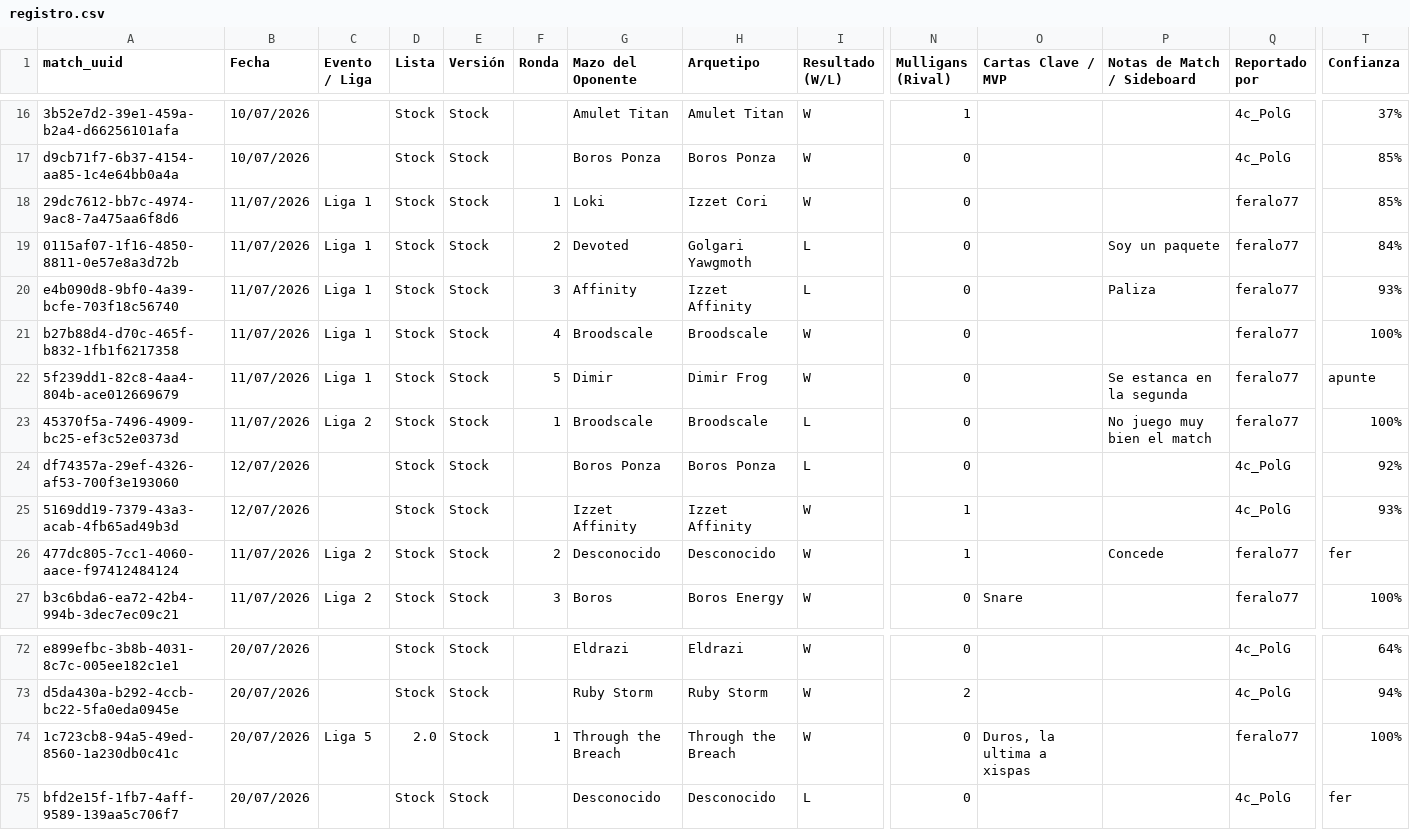
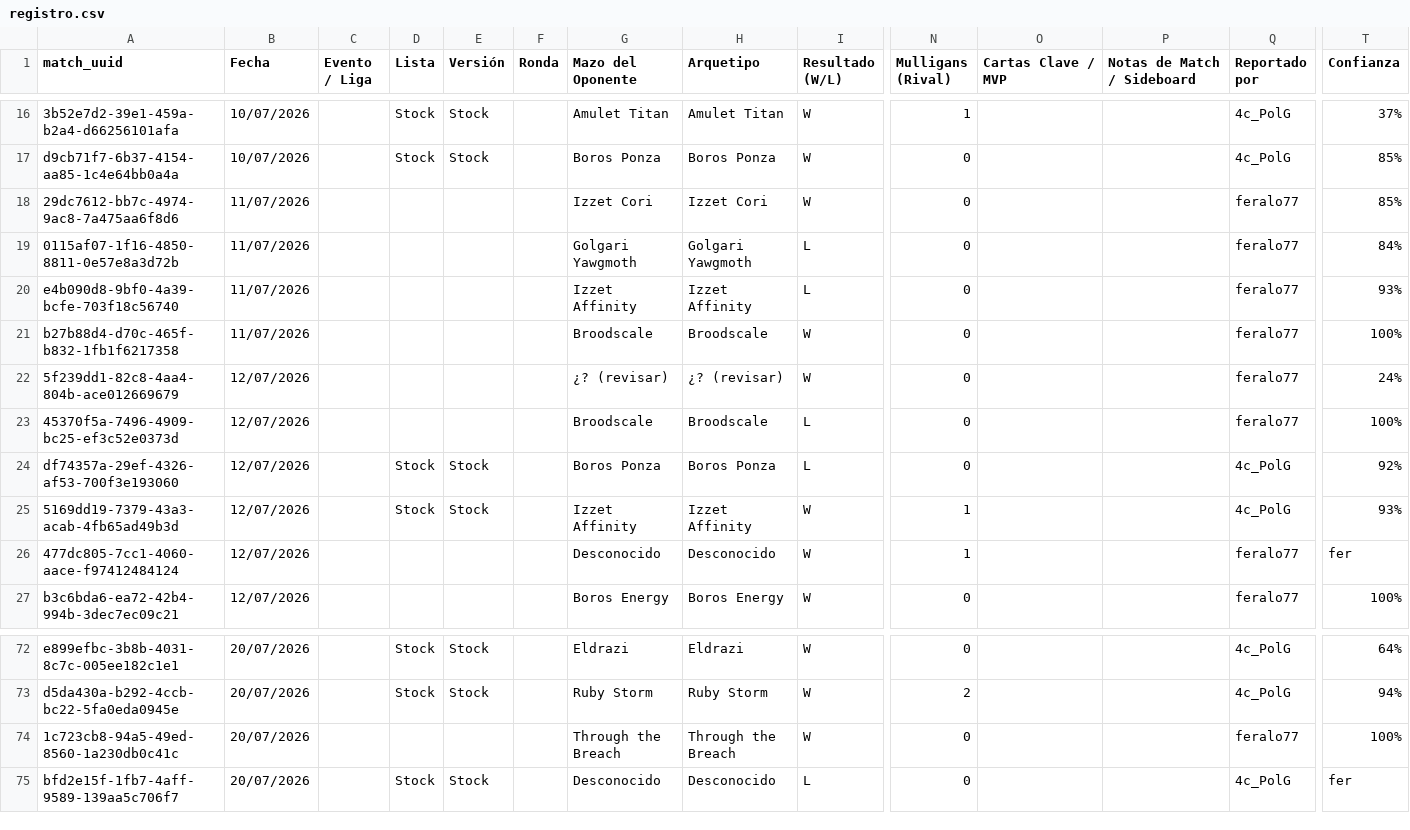
Before and after one commit to feralo77/mtg-izzet, a CSV file: registro.csv, drawn as a sheet; only a part is shown, gaps mark what is left out; the diff covers the shown part only; the diff names each change by its address in the sheet, - before the commit and + after, or states it on an @@ line.

```diff
--- a/registro.csv
+++ b/registro.csv
-C18:C22 (Evento / Liga): Liga 1
+C18:C22 (Evento / Liga): (empty)
-D18:D23 (Lista): Stock
+D18:D23 (Lista): (empty)
-E18:E23 (Versión): Stock
+E18:E23 (Versión): (empty)
-F18 (Ronda): 1
+F18 (Ronda): (empty)
-G18 (Mazo del Oponente): Loki
+G18 (Mazo del Oponente): Izzet Cori
-F19 (Ronda): 2
+F19 (Ronda): (empty)
-G19 (Mazo del Oponente): Devoted
+G19 (Mazo del Oponente): Golgari Yawgmoth
-P19 (Notas de Match / Sideboard): Soy un paquete
+P19 (Notas de Match / Sideboard): (empty)
-F20 (Ronda): 3
+F20 (Ronda): (empty)
-G20 (Mazo del Oponente): Affinity
+G20 (Mazo del Oponente): Izzet Affinity
-P20 (Notas de Match / Sideboard): Paliza
+P20 (Notas de Match / Sideboard): (empty)
-F21 (Ronda): 4
+F21 (Ronda): (empty)
-B22:B23 (Fecha): 11/07/2026
+B22:B23 (Fecha): 12/07/2026
-F22 (Ronda): 5
+F22 (Ronda): (empty)
-G22 (Mazo del Oponente): Dimir
+G22 (Mazo del Oponente): ¿? (revisar)
-H22 (Arquetipo): Dimir Frog
+H22 (Arquetipo): ¿? (revisar)
-P22 (Notas de Match / Sideboard): Se estanca en la segunda
+P22 (Notas de Match / Sideboard): (empty)
-T22 (Confianza): apunte
+T22 (Confianza): 24%
-C23 (Evento / Liga): Liga 2
+C23 (Evento / Liga): (empty)
-F23 (Ronda): 1
+F23 (Ronda): (empty)
-P23 (Notas de Match / Sideboard): No juego muy bien el match
+P23 (Notas de Match / Sideboard): (empty)
-B26:B27 (Fecha): 11/07/2026
+B26:B27 (Fecha): 12/07/2026
-C26:C27 (Evento / Liga): Liga 2
+C26:C27 (Evento / Liga): (empty)
-D26:D27 (Lista): Stock
+D26:D27 (Lista): (empty)
-E26:E27 (Versión): Stock
+E26:E27 (Versión): (empty)
-F26 (Ronda): 2
+F26 (Ronda): (empty)
-P26 (Notas de Match / Sideboard): Concede
+P26 (Notas de Match / Sideboard): (empty)
-F27 (Ronda): 3
+F27 (Ronda): (empty)
-G27 (Mazo del Oponente): Boros
+G27 (Mazo del Oponente): Boros Energy
-O27 (Cartas Clave / MVP): Snare
+O27 (Cartas Clave / MVP): (empty)
-C74 (Evento / Liga): Liga 5
+C74 (Evento / Liga): (empty)
-D74 (Lista): 2.0
+D74 (Lista): (empty)
-E74 (Versión): Stock
+E74 (Versión): (empty)
-F74 (Ronda): 1
+F74 (Ronda): (empty)
-O74 (Cartas Clave / MVP): Duros, la ultima a xispas
+O74 (Cartas Clave / MVP): (empty)
```
Also changed, not shown: 92 edited cells elsewhere in this file, games.csv, scouting.csv, 2 other files.
